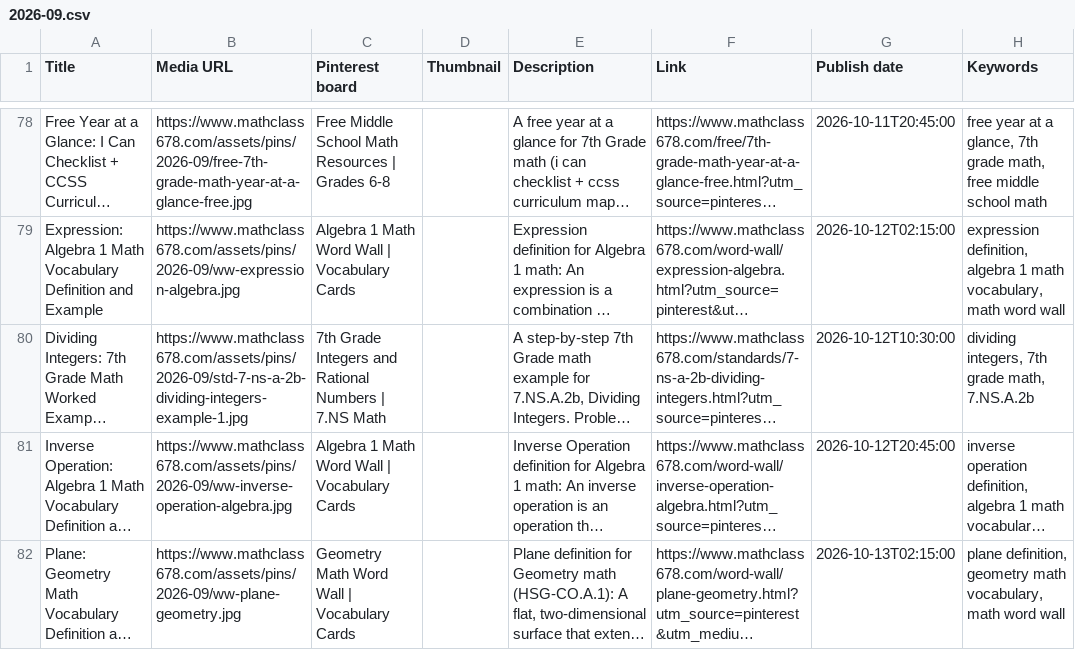
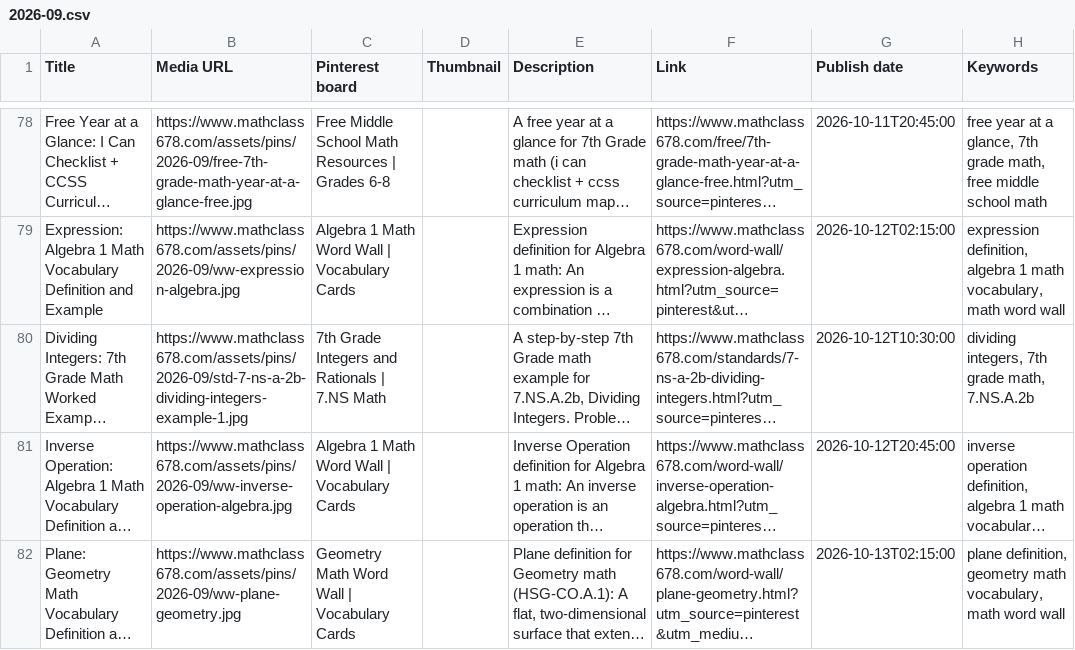
Before and after one commit to genxteacher/mathclass678-site, a CSV file: pinterest/2026-09.csv, drawn as a sheet; only a part is shown, gaps mark what is left out; long unchanged cells end in …; the diff covers the shown part only; the diff names each change by its address in the sheet, - before the commit and + after, or states it on an @@ line.

```diff
--- a/pinterest/2026-09.csv
+++ b/pinterest/2026-09.csv
-C80 (Pinterest board): …Integers and Rational Numbers | 7.NS…
+C80 (Pinterest board): …Integers and Rationals | 7.NS…
```
Also changed, not shown: 9 edited cells elsewhere in this file, 1 other file.
